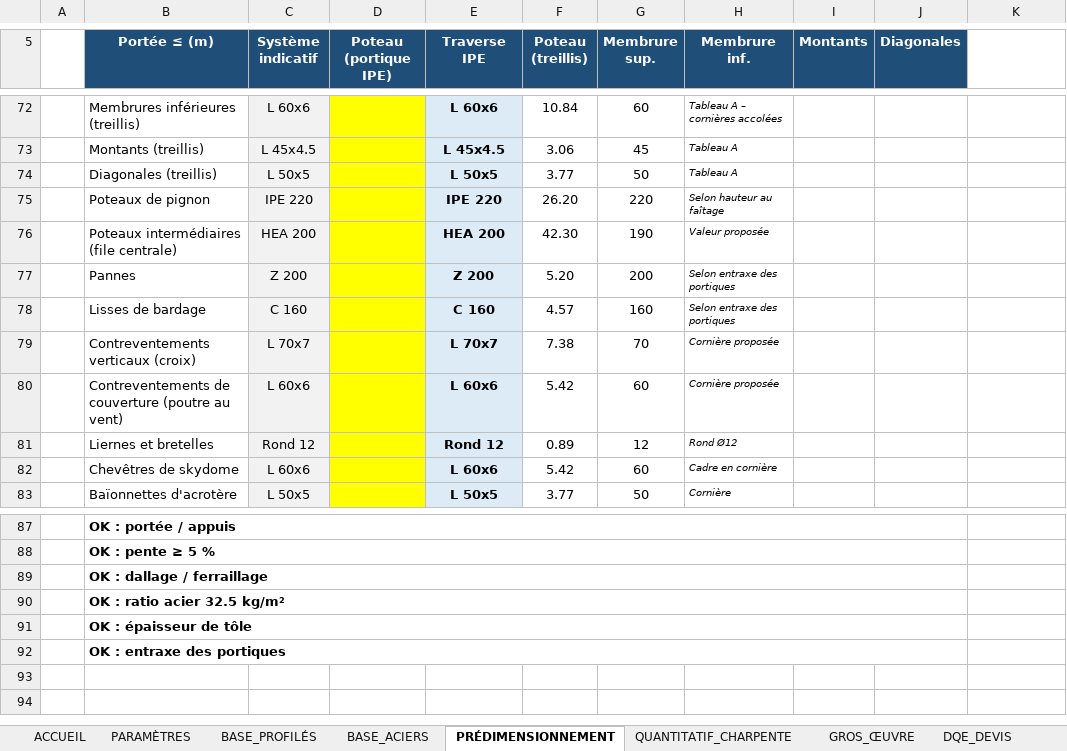
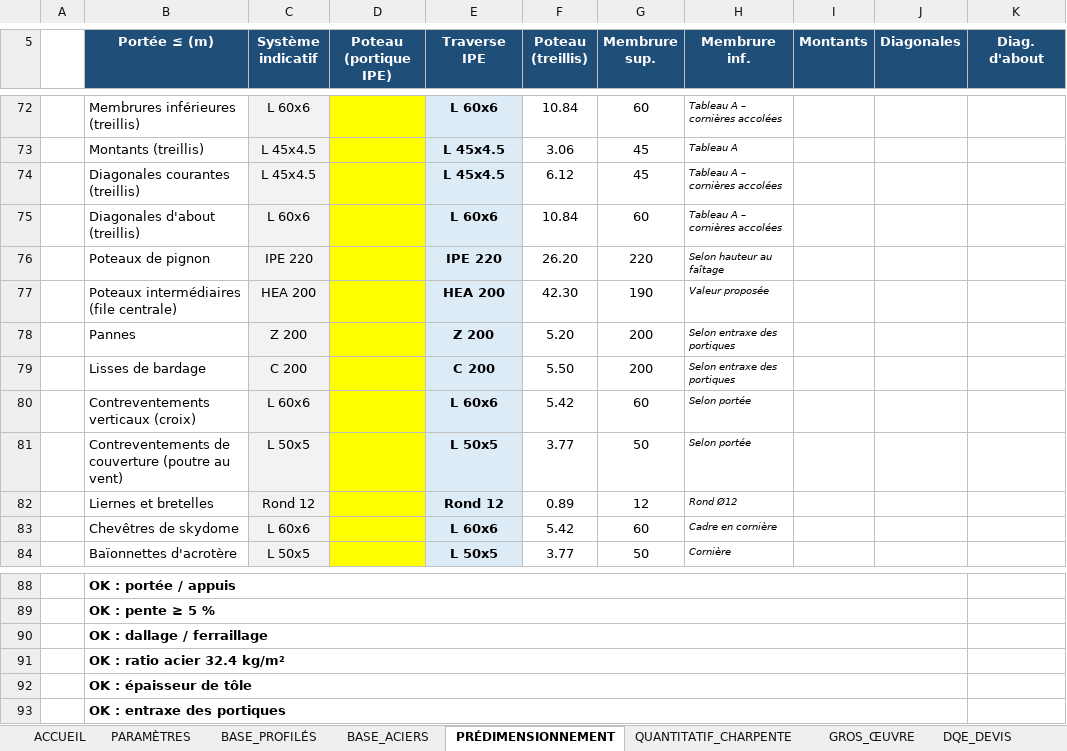
Before and after one commit to jeanclaude922014-coder/btp-devis-pro, an Excel workbook: outils/charpente-metallique/Quantitatif_Charpente_Metallique.xlsx, sheet PRÉDIMENSIONNEMENT, drawn as a sheet; only a part is shown, gaps mark what is left out; values as stored, in another font and other column widths than the file's, no borders; conditional formats not drawn; removed rows and columns are numbered as before the commit, all else as after; the diff covers the shown part only; the diff names each change by its address in the sheet, - before the commit and + after, or states it on an @@ line.

```diff
--- a/outils/charpente-metallique/Quantitatif_Charpente_Metallique.xlsx (sheet PRÉDIMENSIONNEMENT)
+++ b/outils/charpente-metallique/Quantitatif_Charpente_Metallique.xlsx (sheet PRÉDIMENSIONNEMENT)
-K5: (empty)
+K5: Diag. d'about
-K5 fill: none
+K5 fill: #1F4E79
-row 74:  | Diagonales (treillis) | L 50x5 |  | L 50x5 | 3.77 | 50 | Tableau A
+row 74:  | Diagonales courantes (treillis) | L 45x4.5 |  | L 45x4.5 | 6.12 | 45 | Tableau A – cornières accolées
+row 75:  | Diagonales d'about (treillis) | L 60x6 |  | L 60x6 | 10.84 | 60 | Tableau A – cornières accolées
-C79 (Système indicatif): C 160
+C79 (Système indicatif): C 200
-E79 (Traverse IPE): C 160
+E79 (Traverse IPE): C 200
-F79 (Poteau (treillis)): 4.57
+F79 (Poteau (treillis)): 5.50
-G79 (Membrure sup.): 160
+G79 (Membrure sup.): 200
-C80 (Système indicatif): L 70x7
+C80 (Système indicatif): L 60x6
-E80 (Traverse IPE): L 70x7
+E80 (Traverse IPE): L 60x6
-F80 (Poteau (treillis)): 7.38
+F80 (Poteau (treillis)): 5.42
-G80 (Membrure sup.): 70
+G80 (Membrure sup.): 60
-H80:H81 (Membrure inf.): Cornière proposée
+H80:H81 (Membrure inf.): Selon portée
-C81 (Système indicatif): L 60x6
+C81 (Système indicatif): L 50x5
-E81 (Traverse IPE): L 60x6
+E81 (Traverse IPE): L 50x5
-F81 (Poteau (treillis)): 5.42
+F81 (Poteau (treillis)): 3.77
-G81 (Membrure sup.): 60
+G81 (Membrure sup.): 50
-B91 (Portée ≤ (m)): OK : ratio acier 32.5 kg/m²
+B91 (Portée ≤ (m)): OK : ratio acier 32.4 kg/m²
```
Also changed, not shown: 19 edited cells and cell formats elsewhere in this sheet, sheet PARAMÈTRES, sheet RÉCAP_GABARITS, sheet QUANTITATIF_CHARPENTE, sheet BASE_PROFILÉS, sheet DQE_DEVIS, sheet ACCUEIL, 1 more sheet, other sheet tabs, formulas that keep their value, 4 other files.
